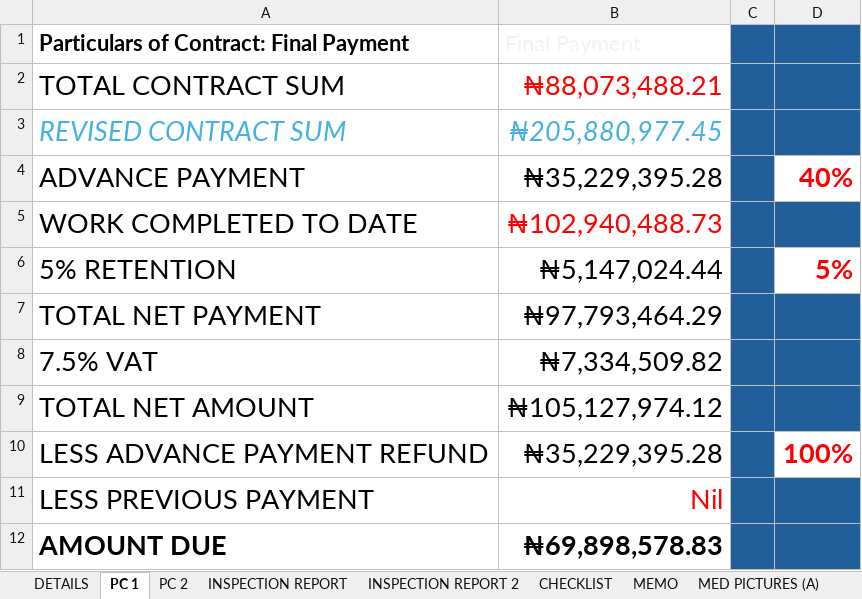
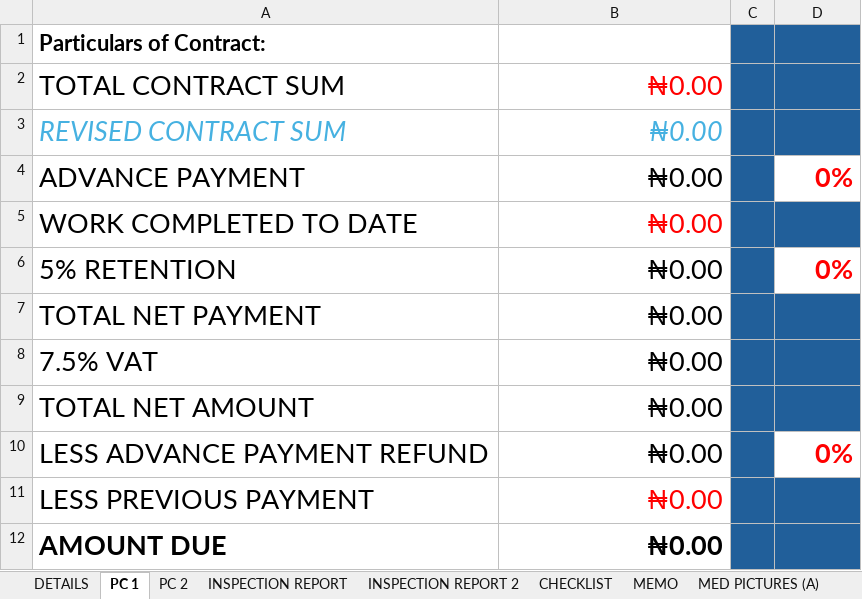
Before and after one commit to kehindealawiye/PC-Template-app, an Excel workbook: PC Template 2.xlsx, sheet PC 1, drawn as a sheet; values as stored, in another font and other column widths than the file's, no borders; charts and pictures not drawn; removed rows and columns are numbered as before the commit, all else as after; the diff names each change by its address in the sheet, - before the commit and + after, or states it on an @@ line.

```diff
--- a/PC Template 2.xlsx (sheet PC 1)
+++ b/PC Template 2.xlsx (sheet PC 1)
-row 1: Particulars of Contract: Final Payment | Final Payment
+row 1: Particulars of Contract:
-B2: ₦88,073,488.21
+B2: ₦0.00
-B3: ₦205,880,977.45
+B3: ₦0.00
-B4: ₦35,229,395.28
+B4: ₦0.00
-D4: 40%
+D4: 0%
-B5: ₦102,940,488.73
+B5: ₦0.00
-B6: ₦5,147,024.44
+B6: ₦0.00
-D6: 5%
+D6: 0%
-B7: ₦97,793,464.29
+B7: ₦0.00
-B8: ₦7,334,509.82
+B8: ₦0.00
-B9: ₦105,127,974.12
+B9: ₦0.00
-B10: ₦35,229,395.28
+B10: ₦0.00
-D10: 100%
+D10: 0%
-B11: Nil
+B11: ₦0.00
-B12: ₦69,898,578.83
+B12: ₦0.00
```
Also changed, not shown: sheet DETAILS, sheet CHECKLIST, sheet INSPECTION REPORT 2, sheet INSPECTION REPORT, sheet APPROVAL (one reference), sheet APPROVAL, 4 more sheets, hidden cells, charts or pictures, PC Template 3.xlsx, 4 other files.
